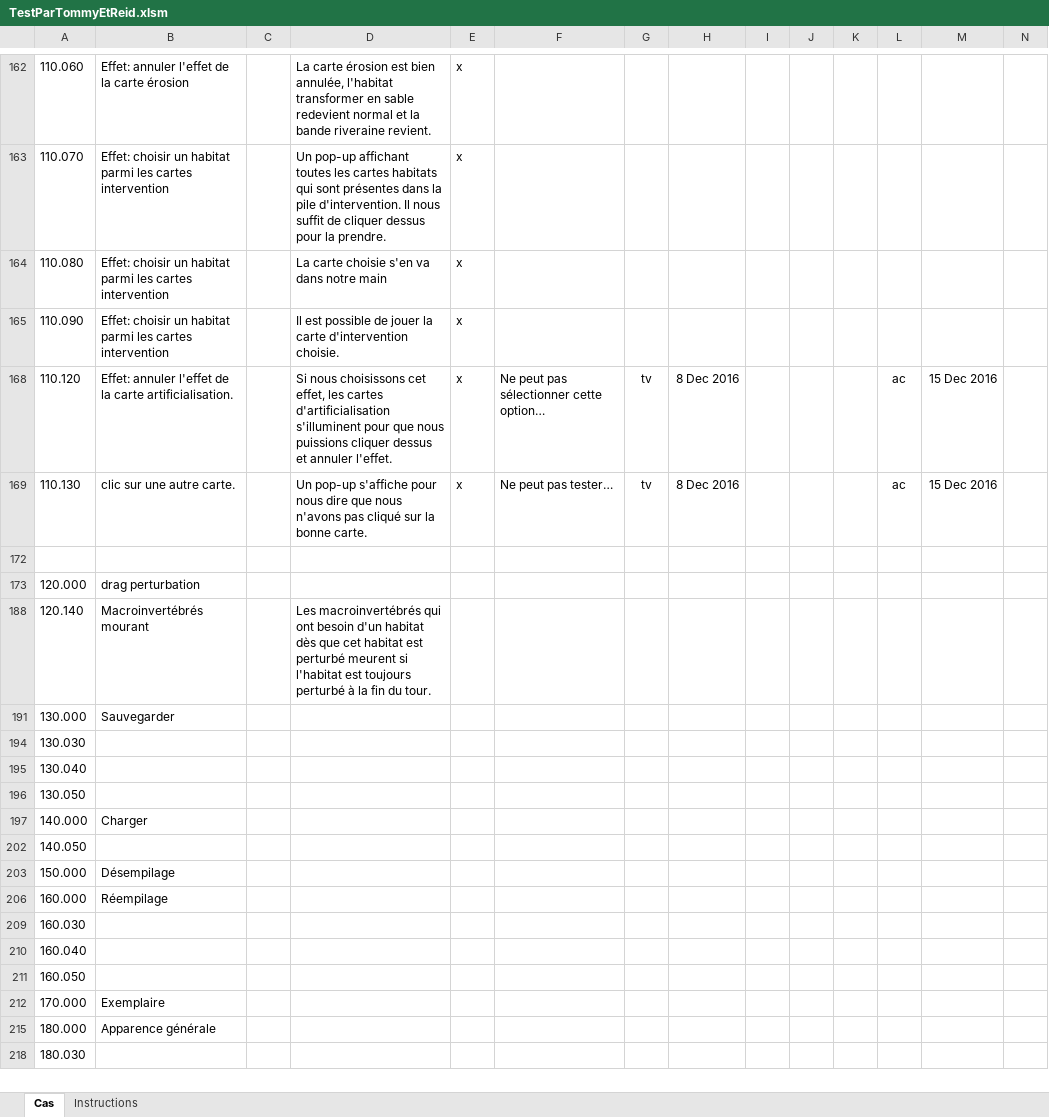
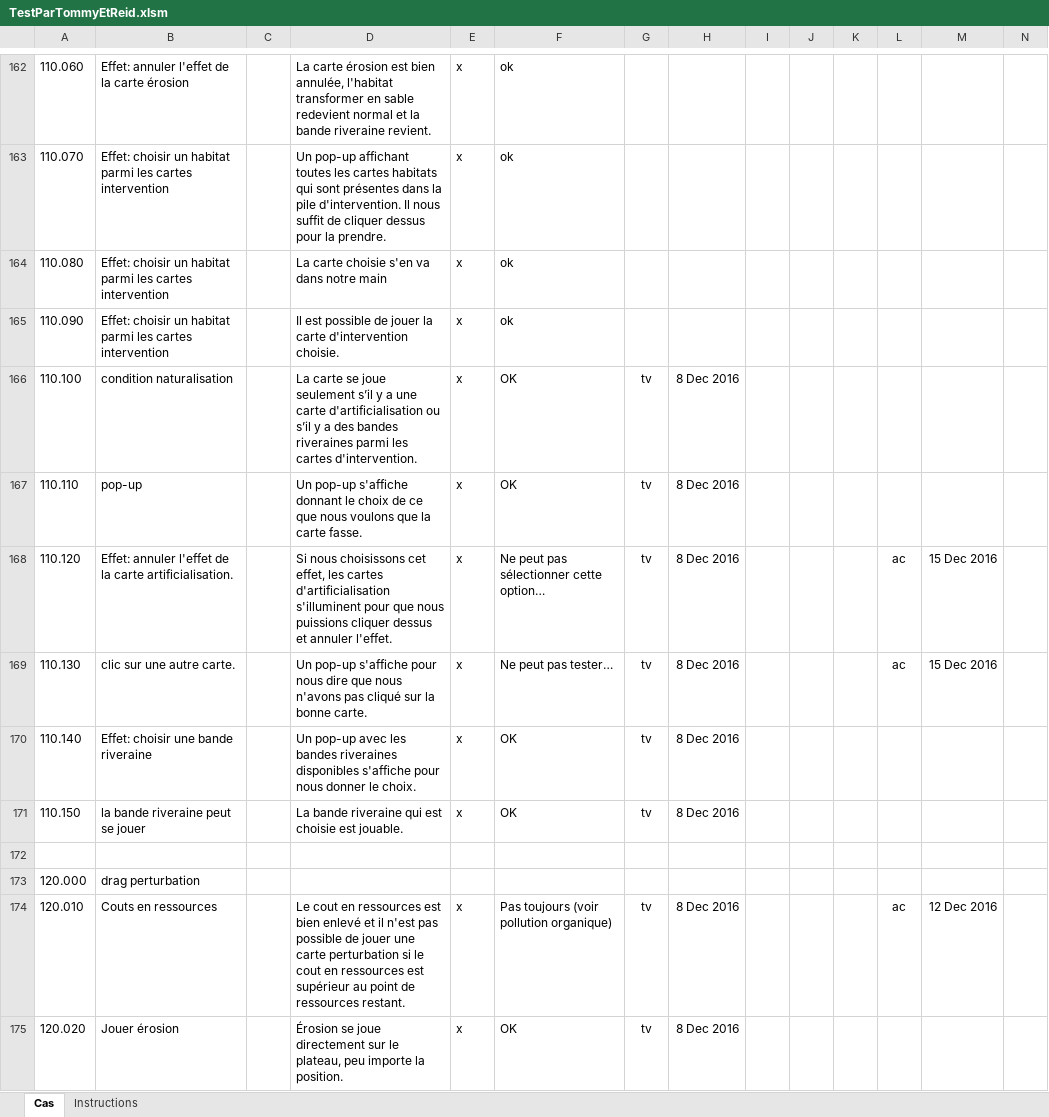
Before and after one commit to AlexandreCloutier/CourseBenthiqu, an Excel workbook: TestParTommyEtReid.xlsm, sheet Cas, drawn as a sheet; only a part is shown, gaps mark what is left out; the shorter side is filled out with more unchanged rows; values as stored, in another font and other column widths than the file's, no borders; charts and pictures and conditional formats not drawn; the diff covers the shown part only; the diff names each change by its address in the sheet, - before the commit and + after, or states it on an @@ line.

```diff
--- a/TestParTommyEtReid.xlsm (sheet Cas)
+++ b/TestParTommyEtReid.xlsm (sheet Cas)
-F162:F165: (empty)
+F162:F165: ok
@@ row 166 unhidden: 110.100 | condition naturalisation |  | La carte se joue seulement s’il y a une carte d'artificialisation ou s’il y a des bandes riveraines parmi les cartes d'intervention. | x | OK | tv | 8 Dec 2016 @@
@@ row 167 unhidden: 110.110 | pop-up |  | Un pop-up s'affiche donnant le choix de ce que nous voulons que la carte fasse. | x | OK | tv | 8 Dec 2016 @@
@@ row 170 unhidden: 110.140 | Effet: choisir une bande riveraine |  | Un pop-up avec les bandes riveraines disponibles s'affiche pour nous donner le choix. | x | OK | tv | 8 Dec 2016 @@
@@ row 171 unhidden: 110.150 | la bande riveraine peut se jouer |  | La bande riveraine qui est choisie est jouable. | x | OK | tv | 8 Dec 2016 @@
@@ row 174 unhidden: 120.010 | Couts en ressources |  | Le cout en ressources est bien enlevé et il n'est pas possible de jouer une carte perturbation si le cout en ressources est supérieur au point de ressources restant. | x | Pas toujours (voir pollution organique) | tv | 8 Dec 2016 |  |  |  | ac | 12 Dec 2016 @@
@@ row 175 unhidden: 120.020 | Jouer érosion |  | Érosion se joue directement sur le plateau, peu importe la position. | x | OK | tv | 8 Dec 2016 @@
```
Also changed, not shown: 165 hidden or unhidden rows and 20 edited cells elsewhere in this sheet.
